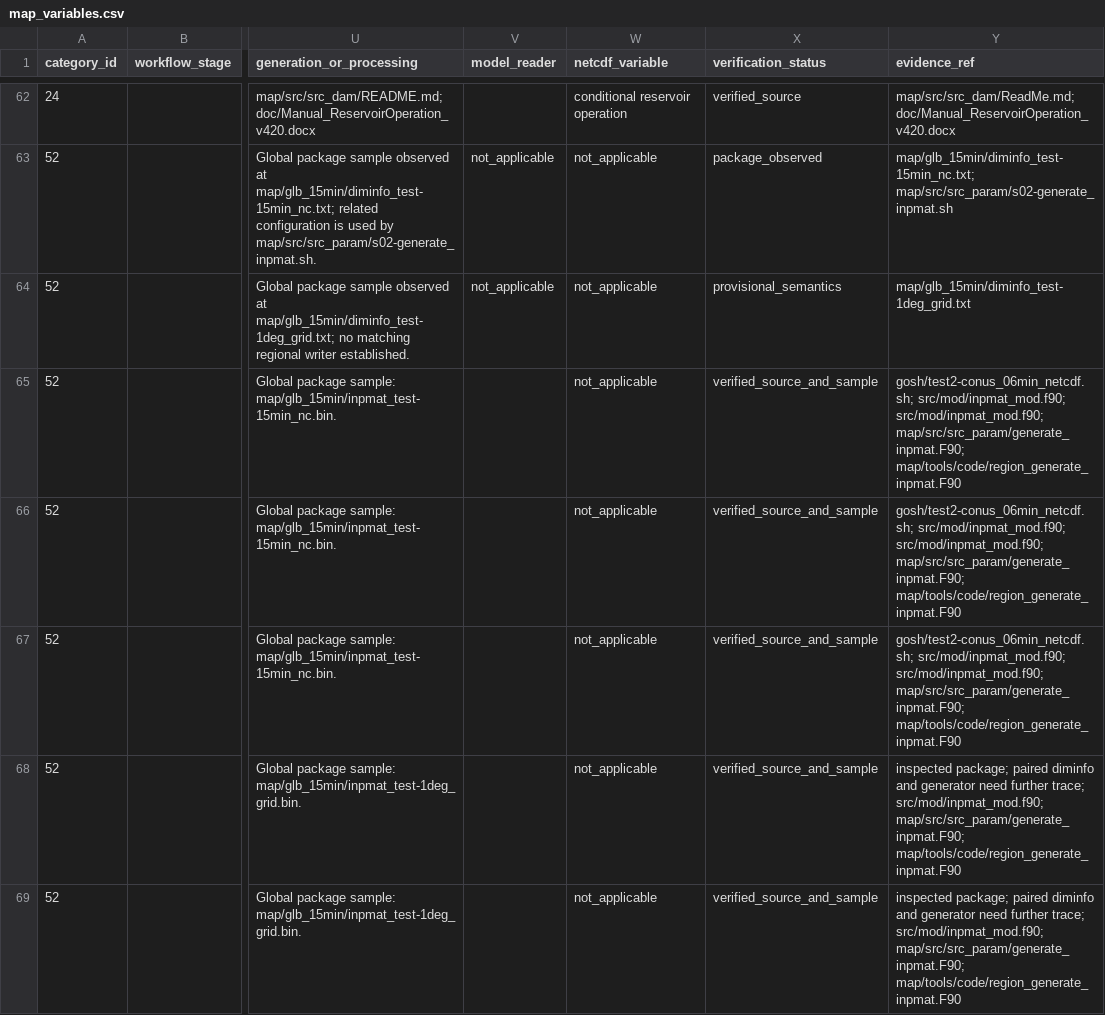
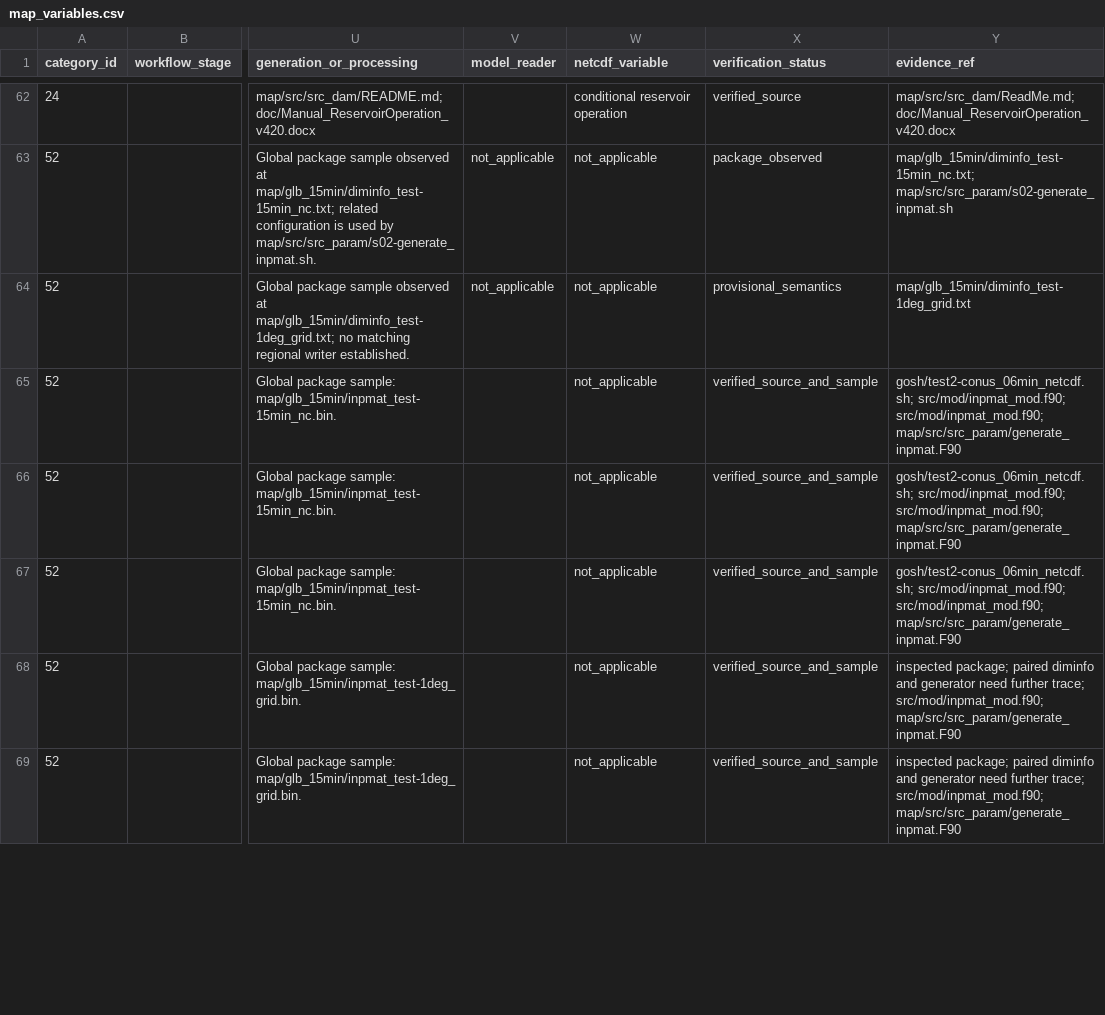
Before and after one commit to global-hydrodynamics/CaMa-Flood_v4, a CSV file: map/map_variables.csv, drawn as a sheet; only a part is shown, gaps mark what is left out; the diff covers the shown part only; the diff names each change by its address in the sheet, - before the commit and + after, or states it on an @@ line.

```diff
--- a/map/map_variables.csv
+++ b/map/map_variables.csv
-Y65:Y67 (evidence_ref): …src/mod/inpmat_mod.f90; src/mod/inpmat_mod.f90; map/src/src_param/generate_inpmat.F90; map/tools/code/region_generate_inpmat.F90
+Y65:Y67 (evidence_ref): …src/mod/inpmat_mod.f90; src/mod/inpmat_mod.f90; map/src/src_param/generate_inpmat.F90
-Y68:Y69 (evidence_ref): …trace; src/mod/inpmat_mod.f90; map/src/src_param/generate_inpmat.F90; map/tools/code/region_generate_inpmat.F90
+Y68:Y69 (evidence_ref): …trace; src/mod/inpmat_mod.f90; map/src/src_param/generate_inpmat.F90
```
Also changed, not shown: 22 edited cells elsewhere in this file, research/discussions.csv, research/events.csv, 23 other files.
